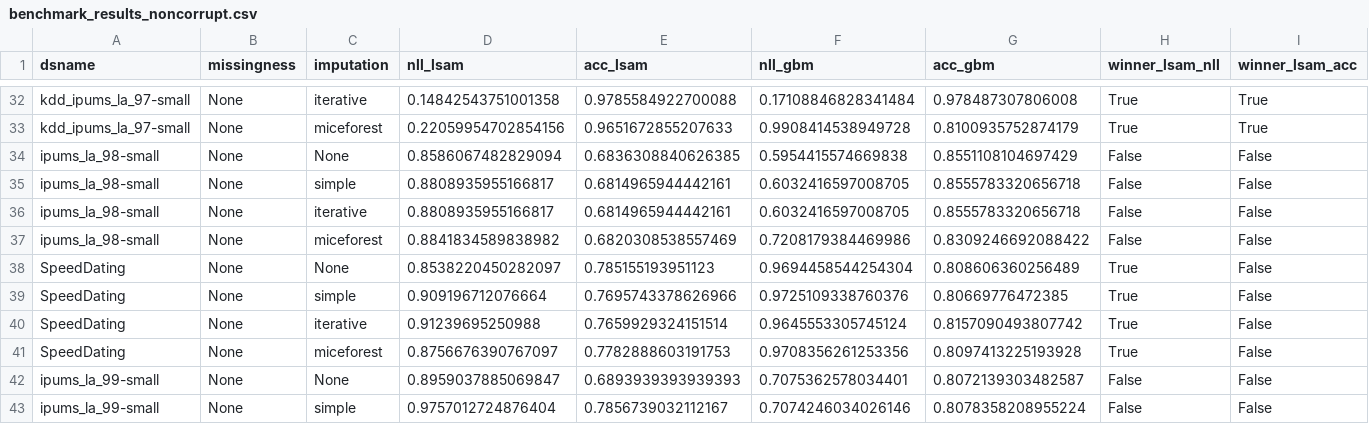
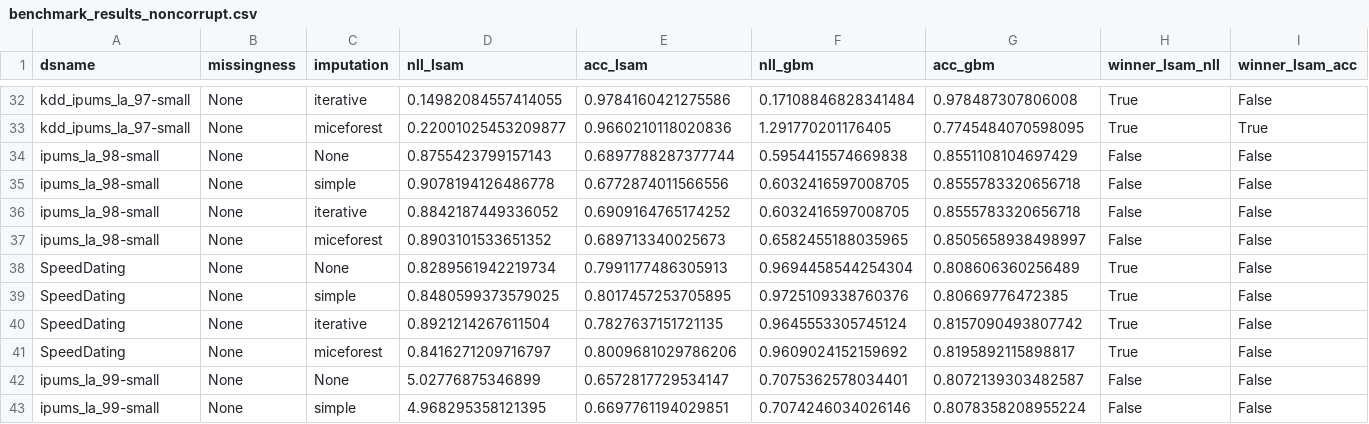
Before and after one commit to jahanpd/Missingness, a CSV file: results/openml/benchmark_results_noncorrupt.csv, drawn as a sheet; only a part is shown, gaps mark what is left out; the diff covers the shown part only; the diff names each change by its address in the sheet, - before the commit and + after, or states it on an @@ line.

```diff
--- a/results/openml/benchmark_results_noncorrupt.csv
+++ b/results/openml/benchmark_results_noncorrupt.csv
-D32 (nll_lsam): 0.14842543751001358
+D32 (nll_lsam): 0.14982084557414055
-E32 (acc_lsam): 0.9785584922700088
+E32 (acc_lsam): 0.9784160421275586
-I32 (winner_lsam_acc): True
+I32 (winner_lsam_acc): False
-D33 (nll_lsam): 0.22059954702854156
+D33 (nll_lsam): 0.22001025453209877
-E33 (acc_lsam): 0.9651672855207633
+E33 (acc_lsam): 0.9660210118020836
-F33 (nll_gbm): 0.9908414538949728
+F33 (nll_gbm): 1.291770201176405
-G33 (acc_gbm): 0.8100935752874179
+G33 (acc_gbm): 0.7745484070598095
-D34 (nll_lsam): 0.8586067482829094
+D34 (nll_lsam): 0.8755423799157143
-E34 (acc_lsam): 0.6836308840626385
+E34 (acc_lsam): 0.6897788287377744
-D35 (nll_lsam): 0.8808935955166817
+D35 (nll_lsam): 0.9078194126486778
-E35 (acc_lsam): 0.6814965944442161
+E35 (acc_lsam): 0.6772874011566556
-D36 (nll_lsam): 0.8808935955166817
+D36 (nll_lsam): 0.8842187449336052
-E36 (acc_lsam): 0.6814965944442161
+E36 (acc_lsam): 0.6909164765174252
-D37 (nll_lsam): 0.8841834589838982
+D37 (nll_lsam): 0.8903101533651352
-E37 (acc_lsam): 0.6820308538557469
+E37 (acc_lsam): 0.689713340025673
-F37 (nll_gbm): 0.7208179384469986
+F37 (nll_gbm): 0.6582455188035965
-G37 (acc_gbm): 0.8309246692088422
+G37 (acc_gbm): 0.8505658938498997
-D38 (nll_lsam): 0.8538220450282097
+D38 (nll_lsam): 0.8289561942219734
-E38 (acc_lsam): 0.785155193951123
+E38 (acc_lsam): 0.7991177486305913
-D39 (nll_lsam): 0.909196712076664
+D39 (nll_lsam): 0.8480599373579025
-E39 (acc_lsam): 0.7695743378626966
+E39 (acc_lsam): 0.8017457253705895
-D40 (nll_lsam): 0.91239695250988
+D40 (nll_lsam): 0.8921214267611504
-E40 (acc_lsam): 0.7659929324151514
+E40 (acc_lsam): 0.7827637151721135
-D41 (nll_lsam): 0.8756676390767097
+D41 (nll_lsam): 0.8416271209716797
-E41 (acc_lsam): 0.7782888603191753
+E41 (acc_lsam): 0.8009681029786206
-F41 (nll_gbm): 0.9708356261253356
+F41 (nll_gbm): 0.9609024152159692
-G41 (acc_gbm): 0.8097413225193928
+G41 (acc_gbm): 0.8195892115898817
-D42 (nll_lsam): 0.8959037885069847
+D42 (nll_lsam): 5.02776875346899
-E42 (acc_lsam): 0.6893939393939393
+E42 (acc_lsam): 0.6572817729534147
-D43 (nll_lsam): 0.9757012724876404
+D43 (nll_lsam): 4.968295358121395
-E43 (acc_lsam): 0.7856739032112167
+E43 (acc_lsam): 0.6697761194029851
```
Also changed, not shown: 68 edited cells elsewhere in this file, results/latent_space/Ensemble_Distances1_None.csv, results/latent_space/Ensemble_Distances2_None.csv, 26 other files.
